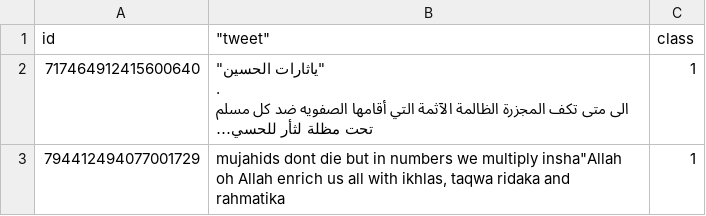
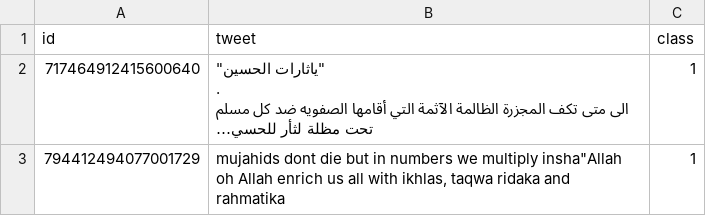
Before and after one commit to mbelcen/EAFS_WORKSHOP, a CSV file: extremist_speech/test.csv, drawn as a sheet; only a part is shown; long unchanged cells end in …; the diff names each change by its address in the sheet, - before the commit and + after, or states it on an @@ line.

```diff
--- a/extremist_speech/test.csv
+++ b/extremist_speech/test.csv
-B1: "tweet"
+B1: tweet
```
Also changed, not shown: extremist_speech/train.csv.
